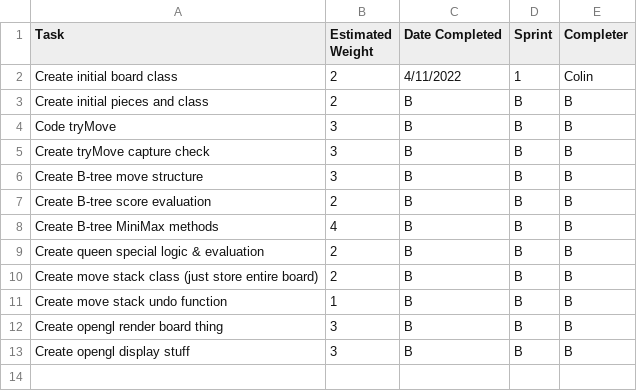
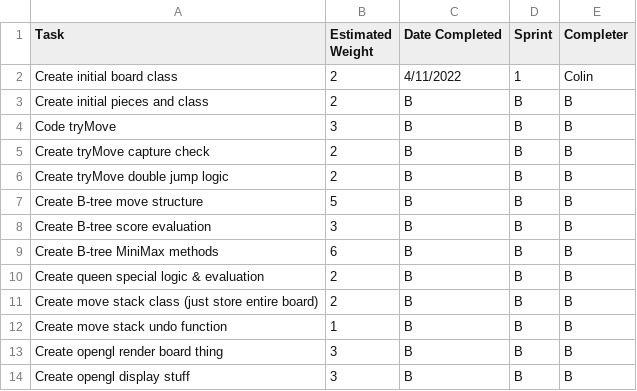
Before and after one commit to LASA-ACP-Main/spring-practicum-2021-ColinN05, a CSV file: tasks.csv, drawn as a sheet.

Commit message:
Update tasks.csv

```diff
--- a/tasks.csv
+++ b/tasks.csv
@@ -4,6 +4,7 @@ Create initial pieces and class, 2, B, B, B
 Code tryMove, 3, B, B, B
-Create tryMove capture check, 3, B, B, B
-Create B-tree move structure, 3, B, B, B
-Create B-tree score evaluation, 2, B, B, B
-Create B-tree MiniMax methods, 4, B, B, B
+Create tryMove capture check, 2, B, B, B
+Create tryMove double jump logic, 2, B, B, B
+Create B-tree move structure, 5, B, B, B
+Create B-tree score evaluation, 3, B, B, B
+Create B-tree MiniMax methods, 6, B, B, B
 Create queen special logic & evaluation, 2, B, B, B
```
